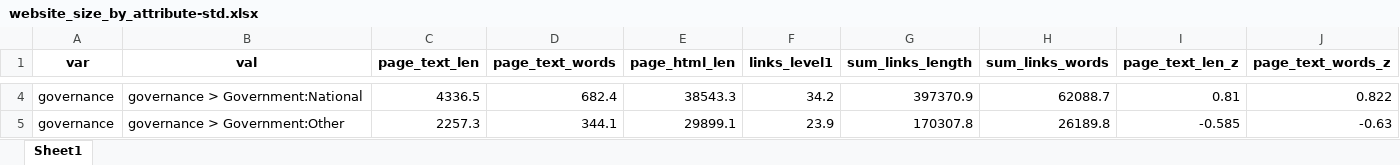
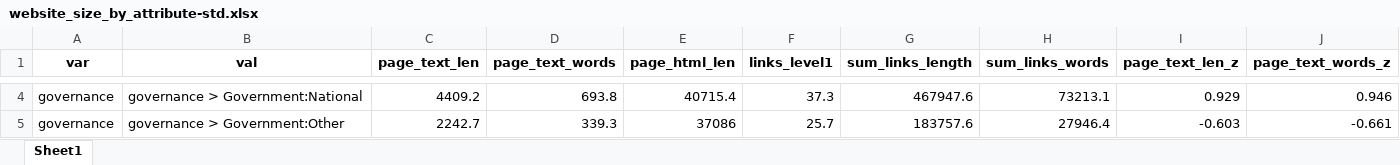
Before and after one commit to Birkbeck/museums-in-the-pandemic, an Excel workbook: data/analysis/website_sizes/website_size_by_attribute-std.xlsx, sheet Sheet1, drawn as a sheet; only a part is shown, gaps mark what is left out; values as stored, in another font and other column widths than the file's, no borders; the diff covers the shown part only; the diff names each change by its address in the sheet, - before the commit and + after, or states it on an @@ line.

```diff
--- a/data/analysis/website_sizes/website_size_by_attribute-std.xlsx (sheet Sheet1)
+++ b/data/analysis/website_sizes/website_size_by_attribute-std.xlsx (sheet Sheet1)
-C4 (page_text_len): 4336.5
+C4 (page_text_len): 4409.2
-D4 (page_text_words): 682.4
+D4 (page_text_words): 693.8
-E4 (page_html_len): 38543.3
+E4 (page_html_len): 40715.4
-F4 (links_level1): 34.2
+F4 (links_level1): 37.3
-G4 (sum_links_length): 397370.9
+G4 (sum_links_length): 467947.6
-H4 (sum_links_words): 62088.7
+H4 (sum_links_words): 73213.1
-I4 (page_text_len_z): 0.81
+I4 (page_text_len_z): 0.929
-J4 (page_text_words_z): 0.822
+J4 (page_text_words_z): 0.946
-C5 (page_text_len): 2257.3
+C5 (page_text_len): 2242.7
-D5 (page_text_words): 344.1
+D5 (page_text_words): 339.3
-E5 (page_html_len): 29899.1
+E5 (page_html_len): 37086
-F5 (links_level1): 23.9
+F5 (links_level1): 25.7
-G5 (sum_links_length): 170307.8
+G5 (sum_links_length): 183757.6
-H5 (sum_links_words): 26189.8
+H5 (sum_links_words): 27946.4
-I5 (page_text_len_z): -0.585
+I5 (page_text_len_z): -0.603
-J5 (page_text_words_z): -0.63
+J5 (page_text_words_z): -0.661
```
Also changed, not shown: 671 edited cells elsewhere in this sheet, data/analysis/website_sizes/website_size_by_attribute-mean.xlsx, data/analysis/website_sizes/website_size_by_museum-mean.xlsx, 42 other files.
